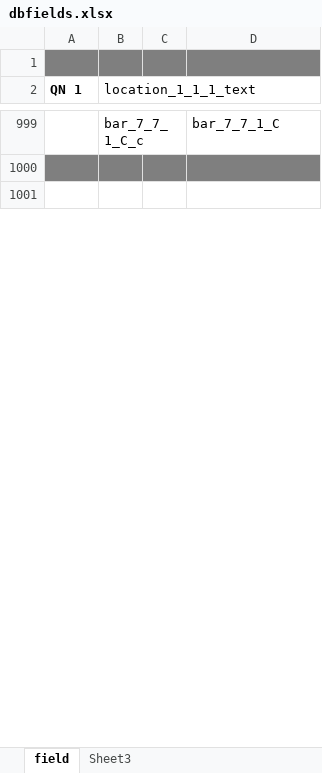
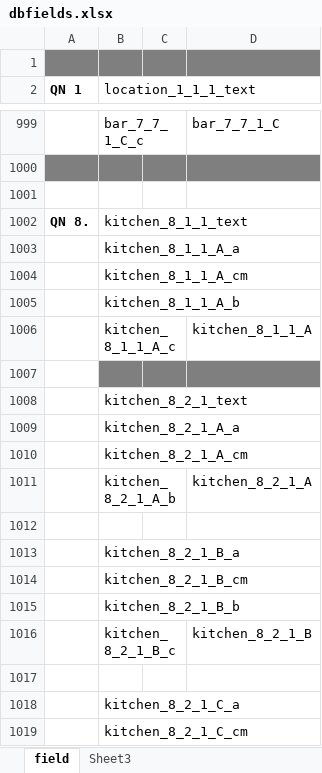
Before and after one commit to victormalamo/AserT_Dodoso, an Excel workbook: afcg/dbfields.xlsx, sheet field, drawn as a sheet; only a part is shown, gaps mark what is left out; values as stored, in another font and other column widths than the file's, no borders; the diff covers the shown part only; the diff names each change by its address in the sheet, - before the commit and + after, or states it on an @@ line.

Commit message:
25-06-21 asert_lodge_dbtable_fields_updated

```diff
--- a/afcg/dbfields.xlsx (sheet field)
+++ b/afcg/dbfields.xlsx (sheet field)
+row 1002: QN 8. | kitchen_8_1_1_text
+row 1003:  | kitchen_8_1_1_A_a
+row 1004:  | kitchen_8_1_1_A_cm
+row 1005:  | kitchen_8_1_1_A_b
+row 1006:  | kitchen_8_1_1_A_c |  | kitchen_8_1_1_A
+row 1007: (empty)
+row 1008:  | kitchen_8_2_1_text
+row 1009:  | kitchen_8_2_1_A_a
+row 1010:  | kitchen_8_2_1_A_cm
+row 1011:  | kitchen_8_2_1_A_b |  | kitchen_8_2_1_A
+row 1012: (empty)
+row 1013:  | kitchen_8_2_1_B_a
+row 1014:  | kitchen_8_2_1_B_cm
+row 1015:  | kitchen_8_2_1_B_b
+row 1016:  | kitchen_8_2_1_B_c |  | kitchen_8_2_1_B
+row 1017: (empty)
+row 1018:  | kitchen_8_2_1_C_a
+row 1019:  | kitchen_8_2_1_C_cm
```
Also changed, not shown: 281 added rows elsewhere in this sheet, sheet Sheet3, 3 other files.
